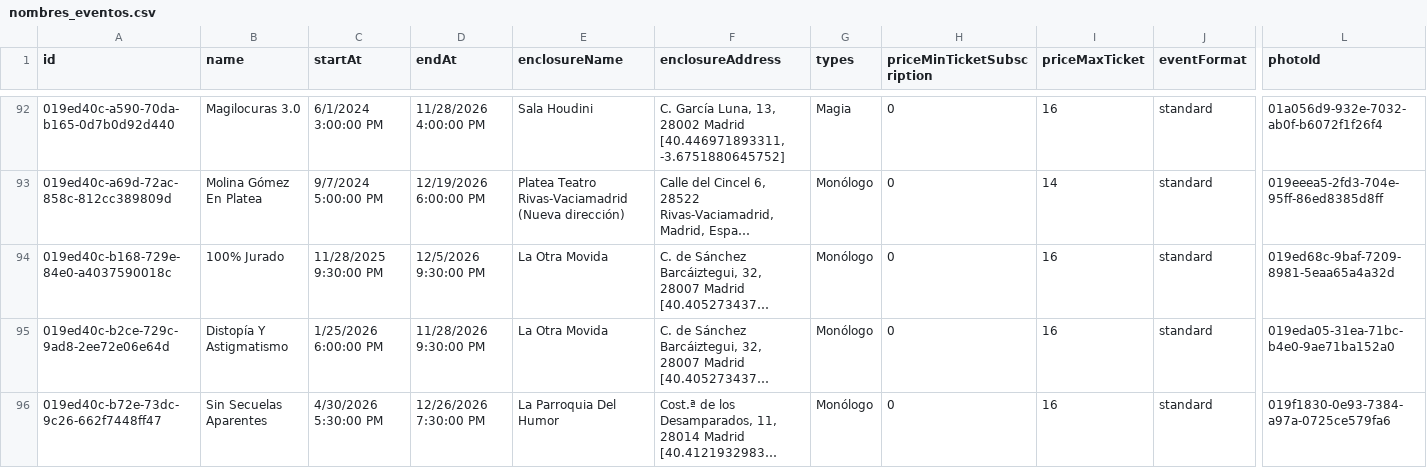
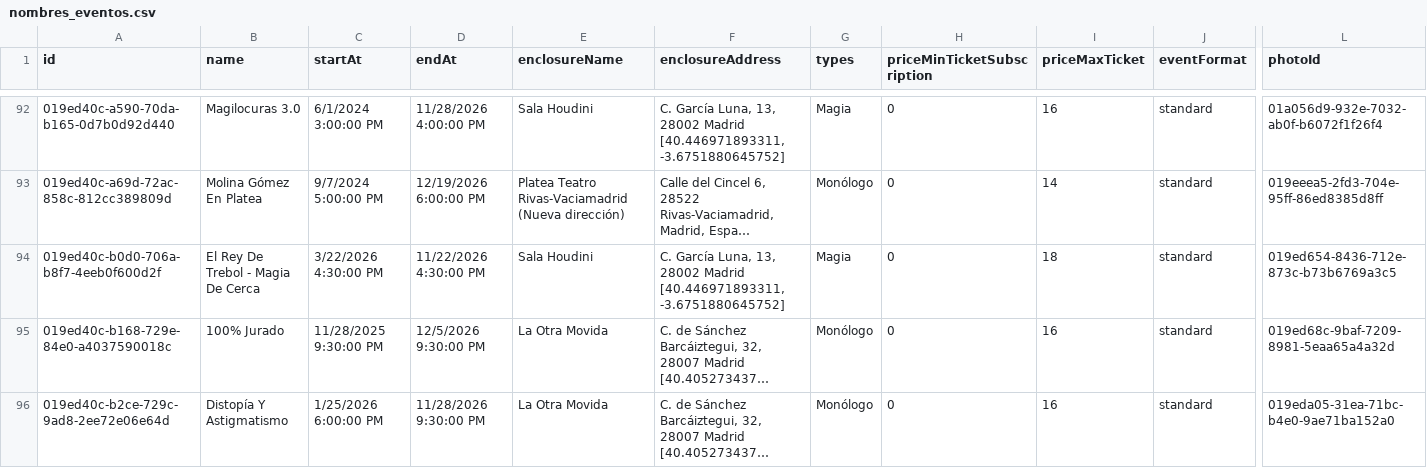
Before and after one commit to valonsot/ScheduleScript, a CSV file: nombres_eventos.csv, drawn as a sheet; only a part is shown, gaps mark what is left out; the shorter side is filled out with more unchanged rows; long unchanged cells end in …; rows hold the shown columns only; the diff names each change by its address in the sheet, - before the commit and + after, or states it on an @@ line.

```diff
--- a/nombres_eventos.csv
+++ b/nombres_eventos.csv
+row 94: 019ed40c-b0d0-706a-b8f7-4eeb0f600d2f | El Rey De Trebol - Magia De Cerca | 3/22/2026 4:30:00 PM | 11/22/2026 4:30:00 PM | Sala Houdini | C. García Luna, 13, 28002 Madrid [40.446971893311, -3.6751880645752] | Magia | 0 | 18 | standard | 019ed654-8436-712e-873c-b73b6769a3c5
```
